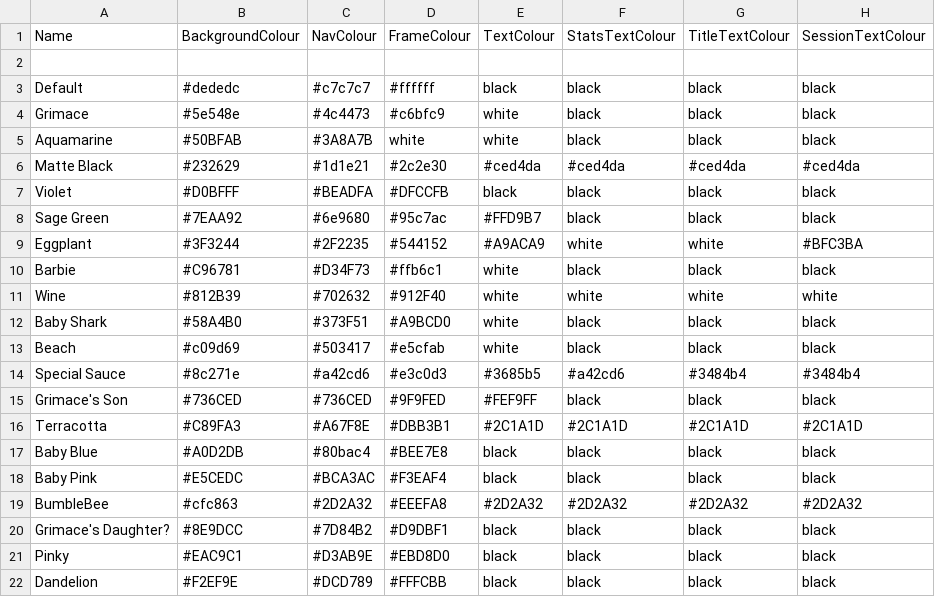
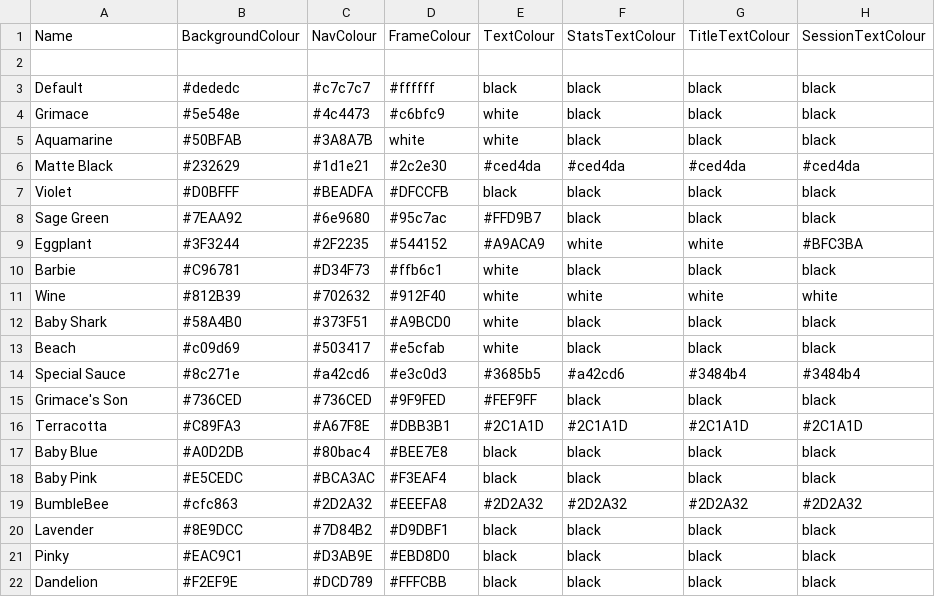
Before and after one commit to acidichyper/Leo-Cao-Assessment-Rubiks-Cube-Timer, a CSV file: Cube Timer/Users_Themes.csv, drawn as a sheet; only a part is shown; the diff names each change by its address in the sheet, - before the commit and + after, or states it on an @@ line.

```diff
--- a/Cube Timer/Users_Themes.csv
+++ b/Cube Timer/Users_Themes.csv
-A20: Grimace's Daughter?
+A20: Lavender
```
Also changed, not shown: Cube Timer/Users_Settings.csv, 13 other files.
